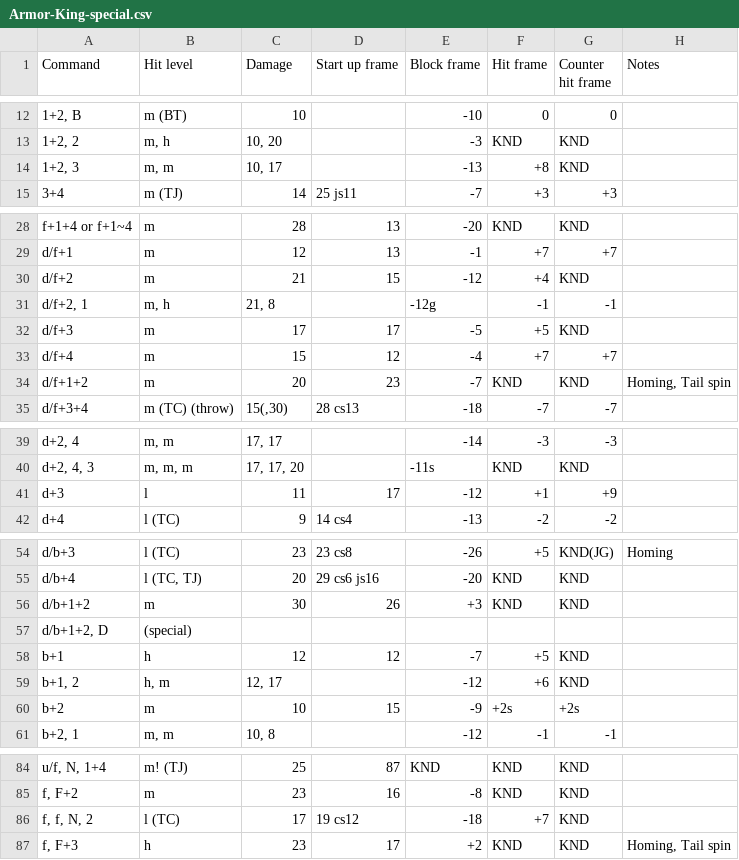
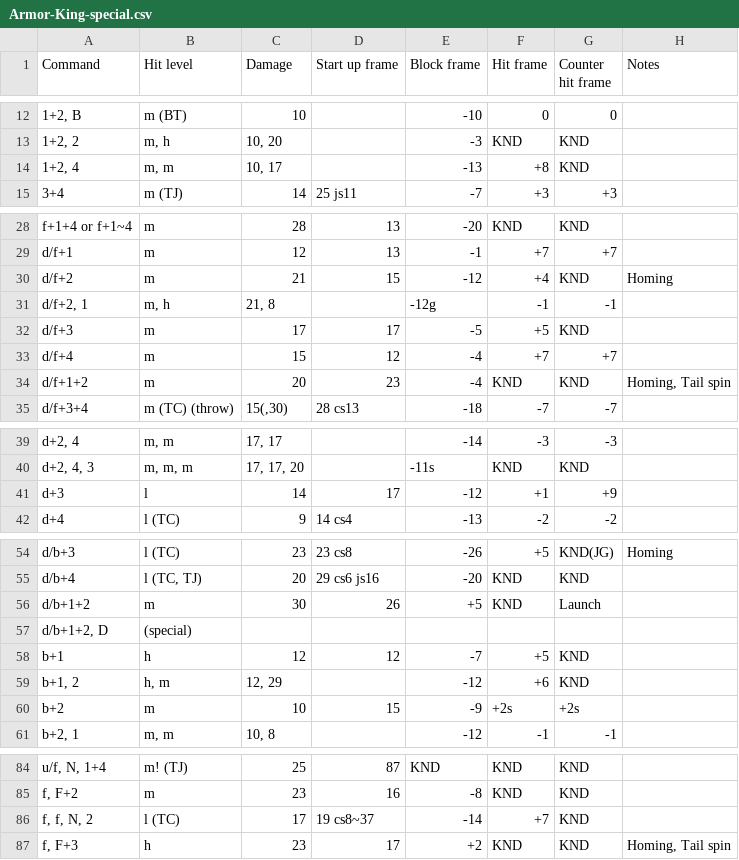
Before and after one commit to pbruvoll/rbnTekkenFrameData, a CSV file: frameData/T7/csv/Armor-King/Armor-King-special.csv, drawn as a sheet; only a part is shown, gaps mark what is left out; the diff names each change by its address in the sheet, - before the commit and + after, or states it on an @@ line.

```diff
--- a/frameData/T7/csv/Armor-King/Armor-King-special.csv
+++ b/frameData/T7/csv/Armor-King/Armor-King-special.csv
-A14 (Command): 1+2, 3
+A14 (Command): 1+2, 4
-H30 (Notes): (empty)
+H30 (Notes): Homing
-E34 (Block frame): -7
+E34 (Block frame): -4
-C41 (Damage): 11
+C41 (Damage): 14
-E56 (Block frame): +3
+E56 (Block frame): +5
-G56 (Counter hit frame): KND
+G56 (Counter hit frame): Launch
-C59 (Damage): 12, 17
+C59 (Damage): 12, 29
-D86 (Start up frame): 19 cs12
+D86 (Start up frame): 19 cs8~37
-E86 (Block frame): -18
+E86 (Block frame): -14
```
Also changed, not shown: frameData/T7/csv/Eddy/Eddy-basic.csv, frameData/T7/csv/Eddy/Eddy-special.csv, 6 other files.
